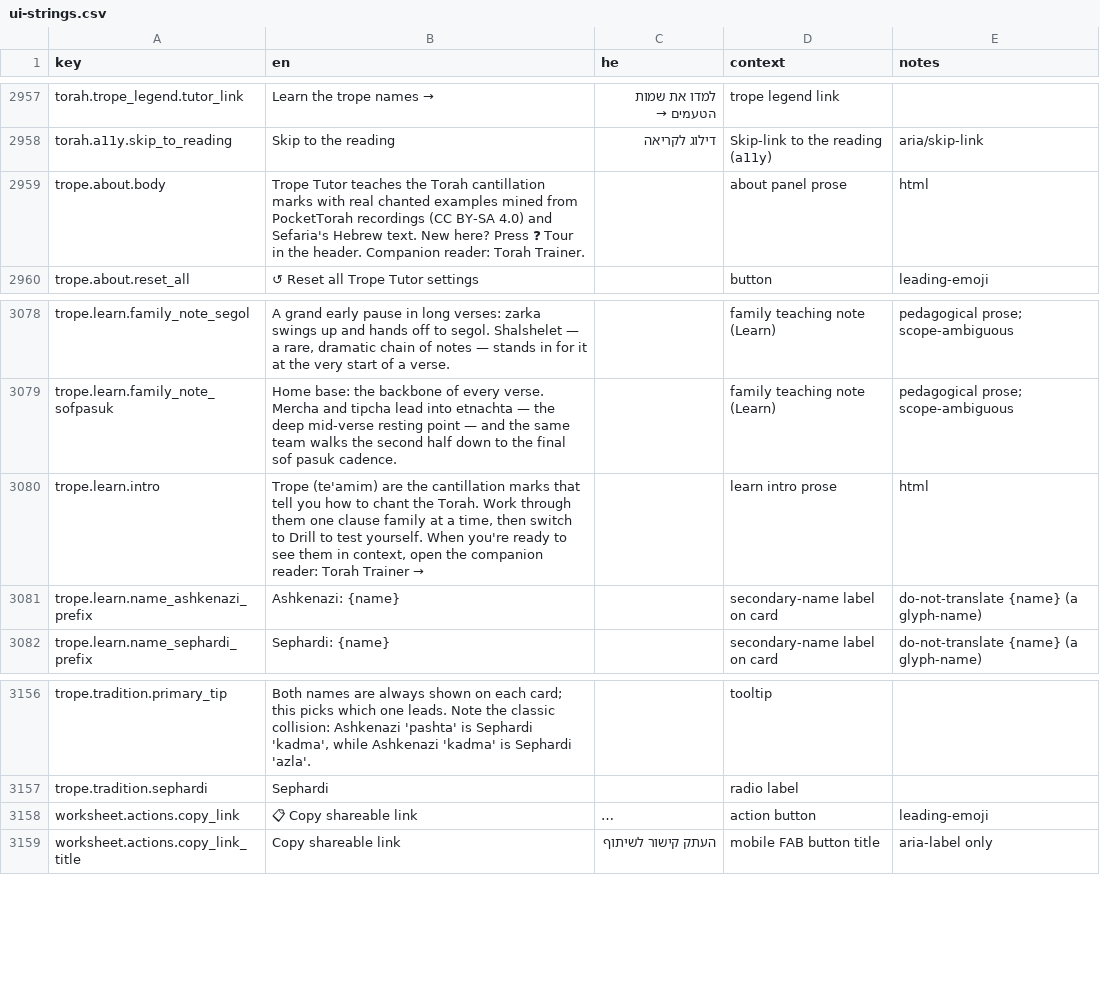
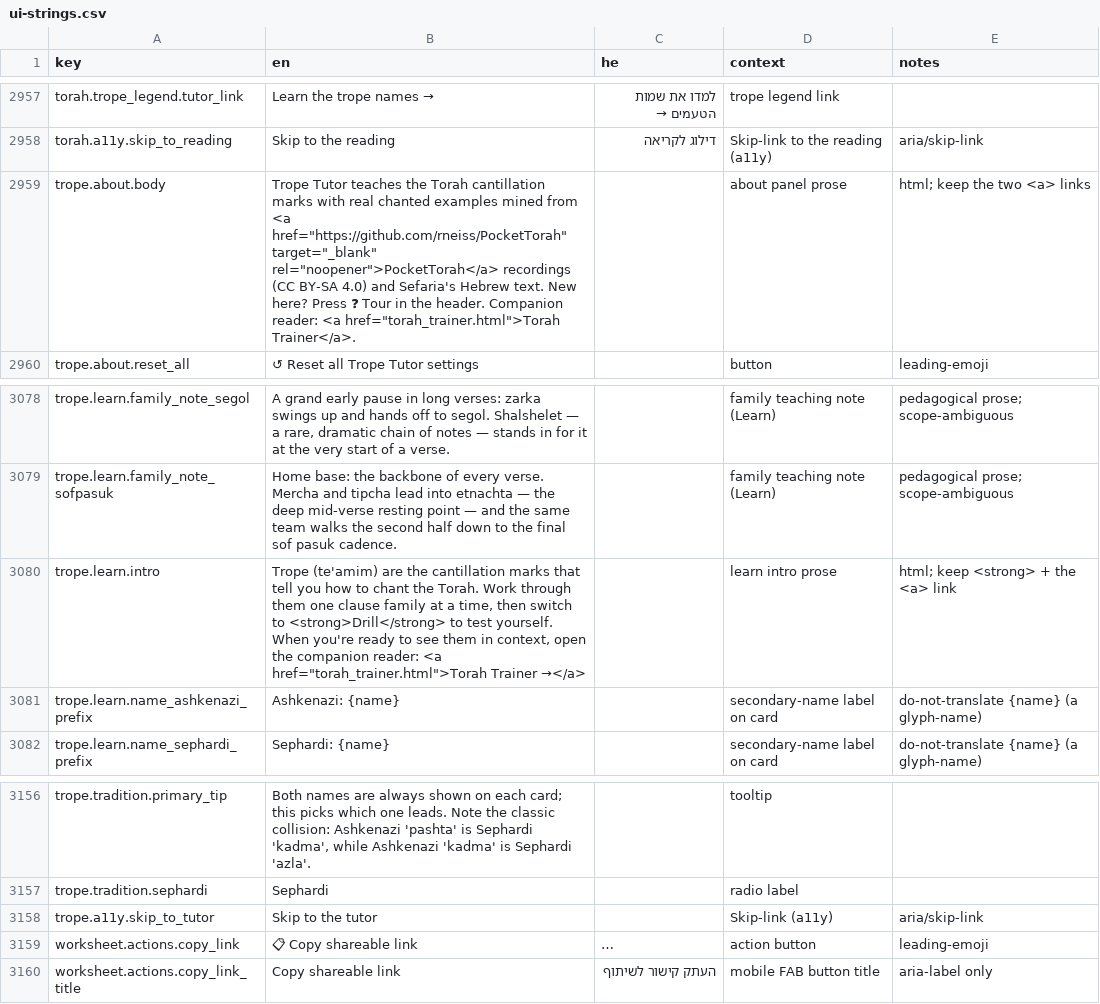
Before and after one commit to Hbleiberg/Hebrew_Blender, a CSV file: locales/ui-strings.csv, drawn as a sheet; only a part is shown, gaps mark what is left out; long unchanged cells end in …; the diff names each change by its address in the sheet, - before the commit and + after, or states it on an @@ line.

```diff
--- a/locales/ui-strings.csv
+++ b/locales/ui-strings.csv
-B2959 (en): …mined from PocketTorah recordings (CC BY-SA 4.0) and Sefaria's Hebrew text. New here? Press ❓ Tour in the header. Companion reader: Torah Trainer.
+B2959 (en): …mined from <a href="https://github.com/rneiss/PocketTorah" target="_blank" rel="noopener">PocketTorah</a> recordings (CC BY-SA 4.0) and Sefaria's Hebrew text. New here? Press ❓ Tour in the header. Companion reader: <a href="torah_trainer.html">Torah Trainer</a>.
-E2959 (notes): html
+E2959 (notes): html; keep the two <a> links
-B3080 (en): …switch to Drill to test yourself. When you're ready to see them in context, open the companion reader: Torah Trainer
+B3080 (en): → …switch to <strong>Drill</strong> to test yourself. When you're ready to see them in context, open the companion reader: <a href="torah_trainer.html">Torah Trainer →</a>
-E3080 (notes): html
+E3080 (notes): html; keep <strong> + the <a> link
+row 3158: trope.a11y.skip_to_tutor | Skip to the tutor |  | Skip-link (a11y) | aria/skip-link
```
Also changed, not shown: 4 other files.
